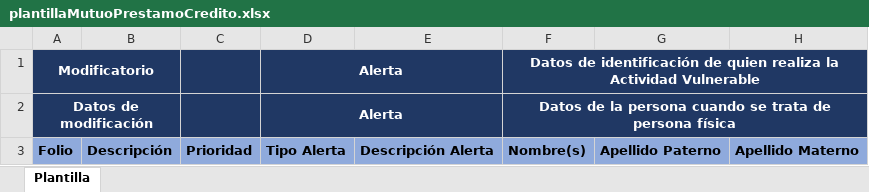
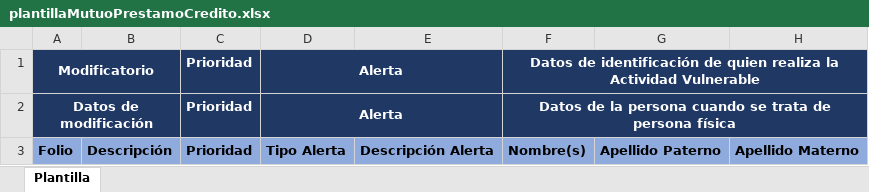
Before and after one commit to JoseMelecio/itc-pld, an Excel workbook: public/templates/plantillaMutuoPrestamoCredito.xlsx, sheet Plantilla, drawn as a sheet; only a part is shown; values as stored, in another font and other column widths than the file's, no borders; the diff names each change by its address in the sheet, - before the commit and + after, or states it on an @@ line.

Commit message:
ITC-XX - Update login page logo and replace plantillaMutuoPrestamoCredito template.

```diff
--- a/public/templates/plantillaMutuoPrestamoCredito.xlsx (sheet Plantilla)
+++ b/public/templates/plantillaMutuoPrestamoCredito.xlsx (sheet Plantilla)
-C1:C2: (empty)
+C1:C2: Prioridad
```
Also changed, not shown: 1 other file.
